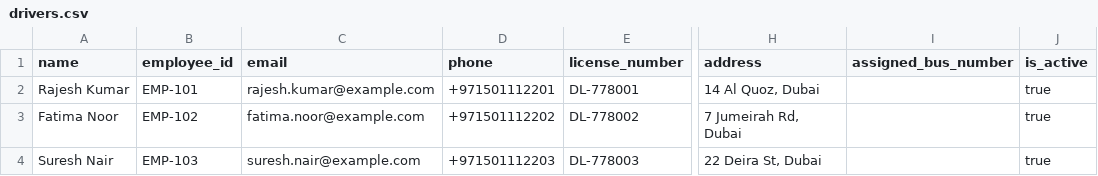
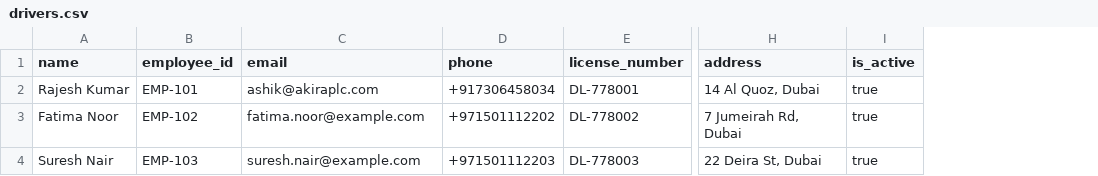
Before and after one commit to mujthabakk/smart-trak, a CSV file: sample-data/drivers.csv, drawn as a sheet; only a part is shown, gaps mark what is left out; the diff names each change by its address in the sheet, - before the commit and + after, or states it on an @@ line.

```diff
--- a/sample-data/drivers.csv
+++ b/sample-data/drivers.csv
-column I (assigned_bus_number), empty
-C2 (email): rajesh.kumar@example.com
+C2 (email): ashik@akiraplc.com
-D2 (phone): +971501112201
+D2 (phone): +917306458034
```
Also changed, not shown: sample-data/routes.csv, 13 other files.
